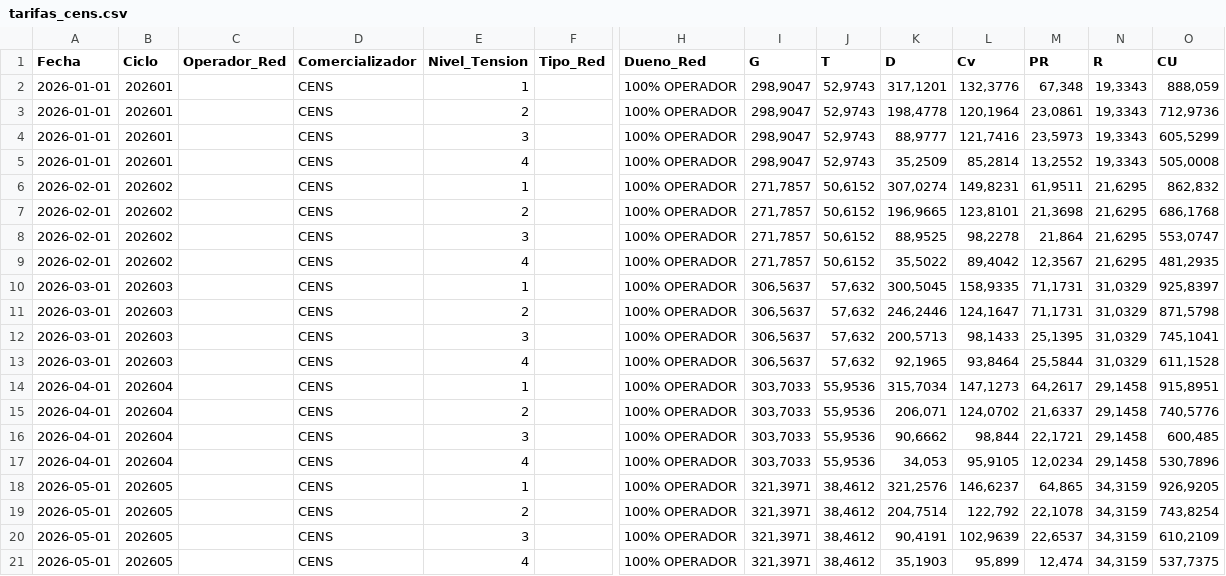
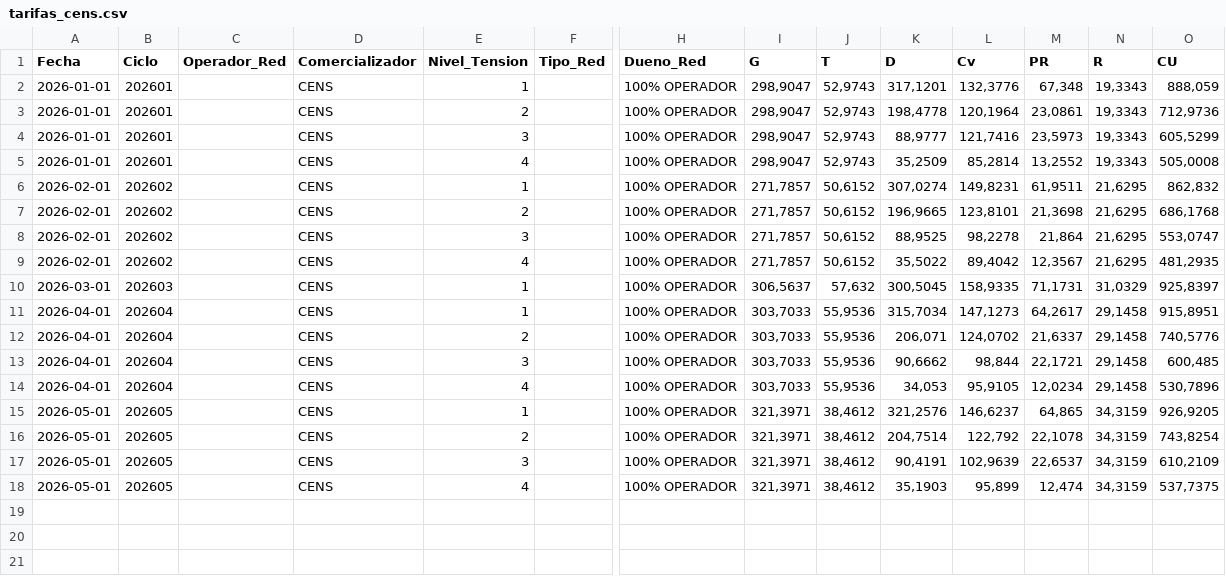
Before and after one commit to Geoffrey0pv/Vatia-Project, a CSV file: data/processed/tarifas_cens.csv, drawn as a sheet; only a part is shown, gaps mark what is left out; rows hold the shown columns only; the diff names each change by its address in the sheet, - before the commit and + after, or states it on an @@ line.

```diff
--- a/data/processed/tarifas_cens.csv
+++ b/data/processed/tarifas_cens.csv
-row 11: 2026-03-01 | 202603 |  | CENS | 2 |  | 100% OPERADOR | 306,5637 | 57,632 | 246,2446 | 124,1647 | 71,1731 | 31,0329 | 871,5798
-row 12: 2026-03-01 | 202603 |  | CENS | 3 |  | 100% OPERADOR | 306,5637 | 57,632 | 200,5713 | 98,1433 | 25,1395 | 31,0329 | 745,1041
-row 13: 2026-03-01 | 202603 |  | CENS | 4 |  | 100% OPERADOR | 306,5637 | 57,632 | 92,1965 | 93,8464 | 25,5844 | 31,0329 | 611,1528
```
Also changed, not shown: 35 other files.
